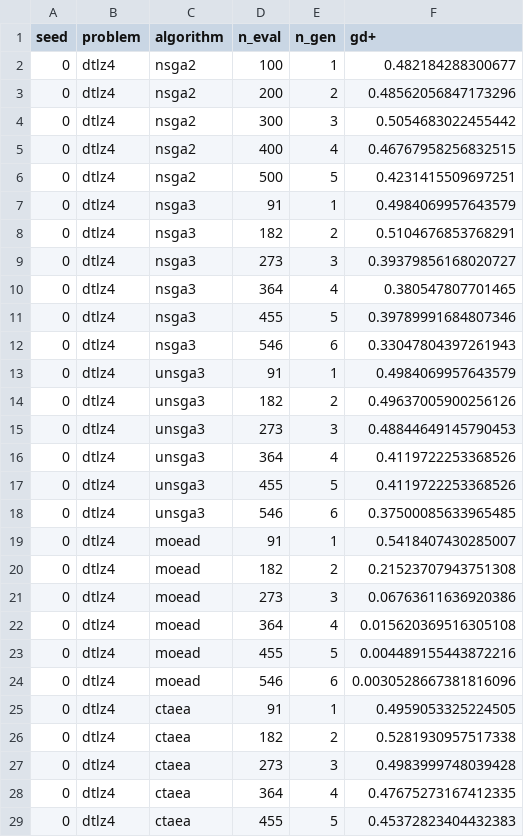
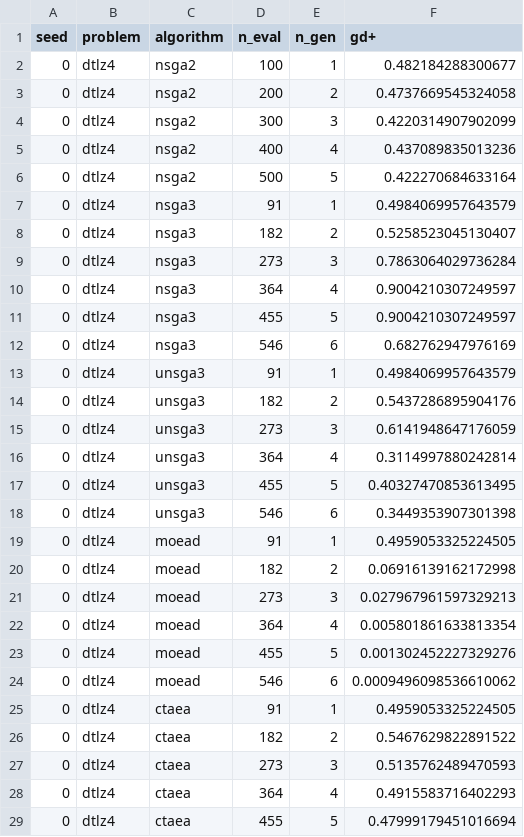
Before and after one commit to tomaslibanomonteiro/Thesis-code, a CSV file: thesis/app_framework/results/moo_algos.csv, drawn as a sheet; only a part is shown; the diff covers the shown part only.

```diff
--- a/thesis/app_framework/results/moo_algos.csv
+++ b/thesis/app_framework/results/moo_algos.csv
@@ -2,28 +2,28 @@ seed,problem,algorithm,n_eval,n_gen,gd+
 0,dtlz4,nsga2,100,1,0.482184288300677
-0,dtlz4,nsga2,200,2,0.48562056847173296
-0,dtlz4,nsga2,300,3,0.5054683022455442
-0,dtlz4,nsga2,400,4,0.46767958256832515
-0,dtlz4,nsga2,500,5,0.4231415509697251
+0,dtlz4,nsga2,200,2,0.4737669545324058
+0,dtlz4,nsga2,300,3,0.4220314907902099
+0,dtlz4,nsga2,400,4,0.437089835013236
+0,dtlz4,nsga2,500,5,0.422270684633164
 0,dtlz4,nsga3,91,1,0.4984069957643579
-0,dtlz4,nsga3,182,2,0.5104676853768291
-0,dtlz4,nsga3,273,3,0.39379856168020727
-0,dtlz4,nsga3,364,4,0.380547807701465
-0,dtlz4,nsga3,455,5,0.39789991684807346
-0,dtlz4,nsga3,546,6,0.33047804397261943
+0,dtlz4,nsga3,182,2,0.5258523045130407
+0,dtlz4,nsga3,273,3,0.7863064029736284
+0,dtlz4,nsga3,364,4,0.9004210307249597
+0,dtlz4,nsga3,455,5,0.9004210307249597
+0,dtlz4,nsga3,546,6,0.682762947976169
 0,dtlz4,unsga3,91,1,0.4984069957643579
-0,dtlz4,unsga3,182,2,0.49637005900256126
-0,dtlz4,unsga3,273,3,0.48844649145790453
-0,dtlz4,unsga3,364,4,0.4119722253368526
-0,dtlz4,unsga3,455,5,0.4119722253368526
-0,dtlz4,unsga3,546,6,0.37500085633965485
-0,dtlz4,moead,91,1,0.5418407430285007
-0,dtlz4,moead,182,2,0.21523707943751308
-0,dtlz4,moead,273,3,0.06763611636920386
-0,dtlz4,moead,364,4,0.015620369516305108
-0,dtlz4,moead,455,5,0.004489155443872216
-0,dtlz4,moead,546,6,0.0030528667381816096
+0,dtlz4,unsga3,182,2,0.5437286895904176
+0,dtlz4,unsga3,273,3,0.6141948647176059
+0,dtlz4,unsga3,364,4,0.3114997880242814
+0,dtlz4,unsga3,455,5,0.40327470853613495
+0,dtlz4,unsga3,546,6,0.3449353907301398
+0,dtlz4,moead,91,1,0.4959053325224505
+0,dtlz4,moead,182,2,0.06916139162172998
+0,dtlz4,moead,273,3,0.027967961597329213
+0,dtlz4,moead,364,4,0.005801861633813354
+0,dtlz4,moead,455,5,0.001302452227329276
+0,dtlz4,moead,546,6,0.0009496098536610062
 0,dtlz4,ctaea,91,1,0.4959053325224505
-0,dtlz4,ctaea,182,2,0.5281930957517338
-0,dtlz4,ctaea,273,3,0.4983999748039428
-0,dtlz4,ctaea,364,4,0.47675273167412335
-0,dtlz4,ctaea,455,5,0.45372823404432383
+0,dtlz4,ctaea,182,2,0.5467629822891522
+0,dtlz4,ctaea,273,3,0.5135762489470593
+0,dtlz4,ctaea,364,4,0.4915583716402293
+0,dtlz4,ctaea,455,5,0.47999179451016694
```
Also changed, not shown: 1 edited cell elsewhere in this file, thesis/app_framework/results/moo_mixed.csv, thesis/app_framework/results/moo_probs.csv, 22 other files.
